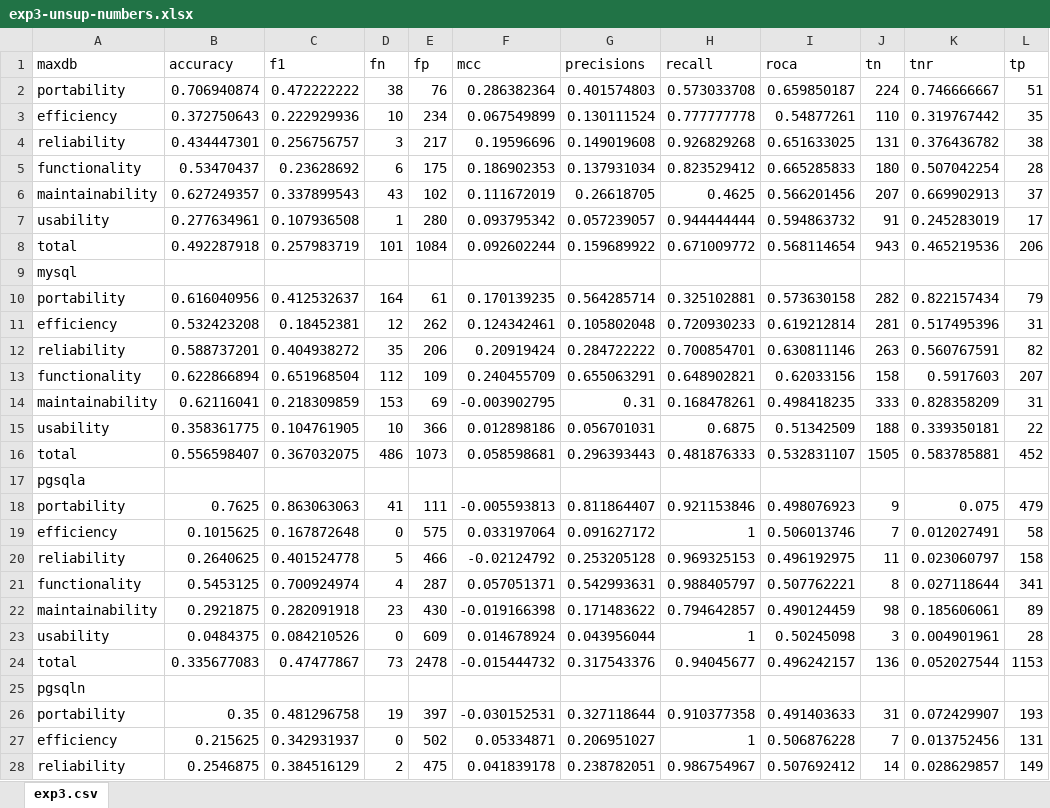
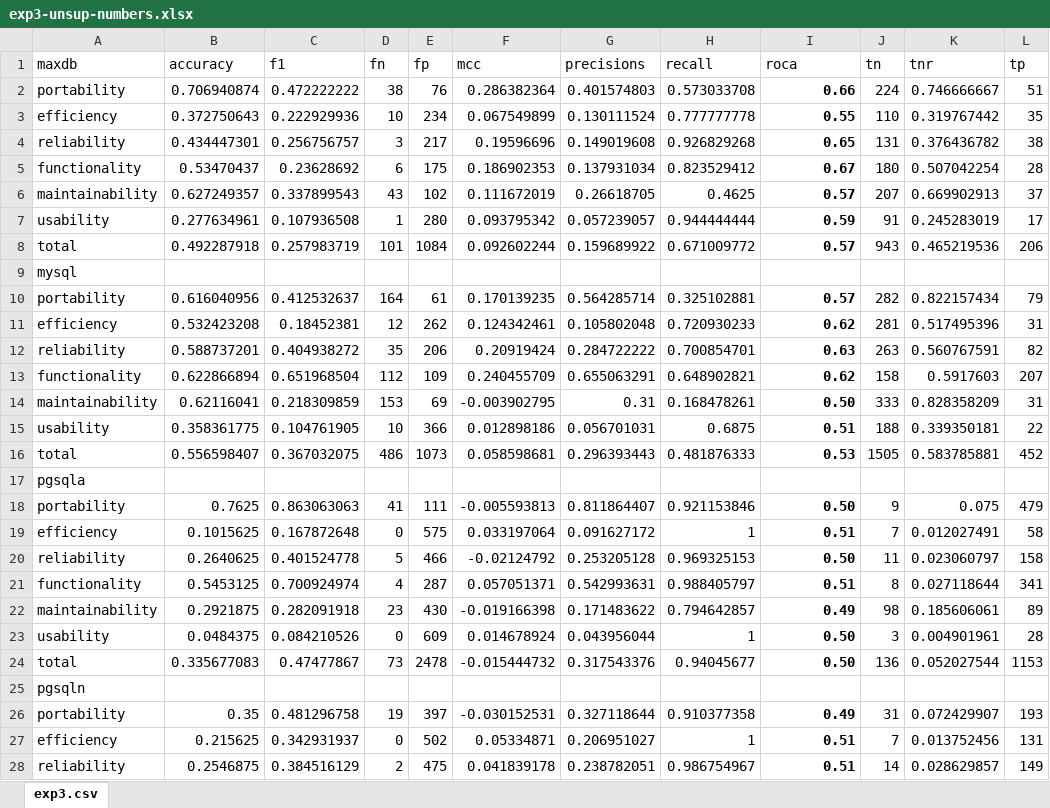
Before and after one commit to abramhindle/nomen-lda-paper, an Excel workbook: ese/exp3-unsup-numbers.xlsx, sheet exp3.csv, drawn as a sheet; only a part is shown; values as stored, in another font and other column widths than the file's, no borders; the diff covers the shown part only; the diff names each change by its address in the sheet, - before the commit and + after, or states it on an @@ line.

```diff
--- a/ese/exp3-unsup-numbers.xlsx (sheet exp3.csv)
+++ b/ese/exp3-unsup-numbers.xlsx (sheet exp3.csv)
-I2 (roca): 0.659850187
+I2 (roca): 0.66
-I2:I8 bold: off
+I2:I8 bold: on
-I3 (roca): 0.54877261
+I3 (roca): 0.55
-I4 (roca): 0.651633025
+I4 (roca): 0.65
-I5 (roca): 0.665285833
+I5 (roca): 0.67
-I6 (roca): 0.566201456
+I6 (roca): 0.57
-I7 (roca): 0.594863732
+I7 (roca): 0.59
-I8 (roca): 0.568114654
+I8 (roca): 0.57
-I10 (roca): 0.573630158
+I10 (roca): 0.57
-I10:I16 bold: off
+I10:I16 bold: on
-I11 (roca): 0.619212814
+I11 (roca): 0.62
-I12 (roca): 0.630811146
+I12 (roca): 0.63
-I13 (roca): 0.62033156
+I13 (roca): 0.62
-I14 (roca): 0.498418235
+I14 (roca): 0.50
-I15 (roca): 0.51342509
+I15 (roca): 0.51
-I16 (roca): 0.532831107
+I16 (roca): 0.53
-I18 (roca): 0.498076923
+I18 (roca): 0.50
-I18:I24 bold: off
+I18:I24 bold: on
-I19 (roca): 0.506013746
+I19 (roca): 0.51
-I20 (roca): 0.496192975
+I20 (roca): 0.50
-I21 (roca): 0.507762221
+I21 (roca): 0.51
-I22 (roca): 0.490124459
+I22 (roca): 0.49
-I23 (roca): 0.50245098
+I23 (roca): 0.50
-I24 (roca): 0.496242157
+I24 (roca): 0.50
-I26 (roca): 0.491403633
+I26 (roca): 0.49
-I26:I28 bold: off
+I26:I28 bold: on
-I27 (roca): 0.506876228
+I27 (roca): 0.51
-I28 (roca): 0.507692412
+I28 (roca): 0.51
```
Also changed, not shown: 4 edited cells and cell formats elsewhere in this sheet, 2 other files.
